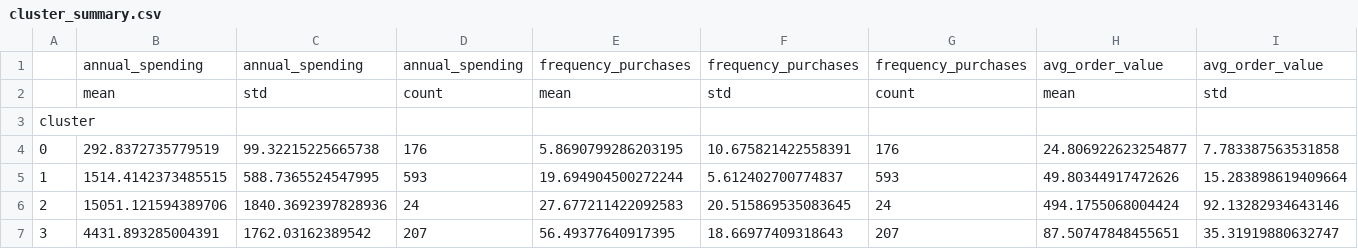
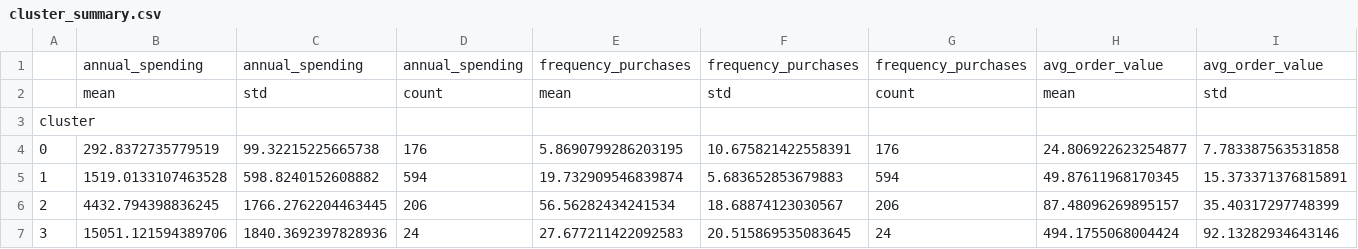
Before and after one commit to nng777/Unsupervised_Learning_Anomaly_Detection, a CSV file: cluster_summary.csv, drawn as a sheet; only a part is shown; removed rows and columns are numbered as before the commit, all else as after; rows hold the shown columns only; the diff covers the shown part only; the diff names each change by its address in the sheet, - before the commit and + after, or states it on an @@ line.

```diff
--- a/cluster_summary.csv
+++ b/cluster_summary.csv
-B5: 1514.4142373485515
+B5: 1519.0133107463528
-C5: 588.7365524547995
+C5: 598.8240152608882
-D5: 593
+D5: 594
-E5: 19.694904500272244
+E5: 19.732909546839874
-F5: 5.612402700774837
+F5: 5.683652853679883
-G5: 593
+G5: 594
-H5: 49.80344917472626
+H5: 49.87611968170345
-I5: 15.283898619409664
+I5: 15.373371376815891
+row 6: 2 | 4432.794398836245 | 1766.2762204463445 | 206 | 56.56282434241534 | 18.68874123030567 | 206 | 87.48096269895157 | 35.40317297748399
-A7: 2
+A7: 3
-row 7: 3 | 4431.893285004391 | 1762.03162389542 | 207 | 56.49377640917395 | 18.66977409318643 | 207 | 87.50747848455651 | 35.31919880632747
```
Also changed, not shown: 7 edited cells elsewhere in this file, customer_analysis_results.csv, detected_anomalies.csv.
